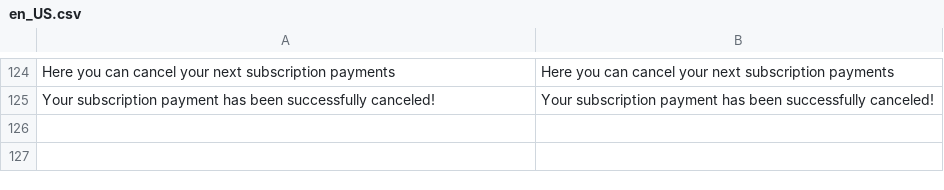
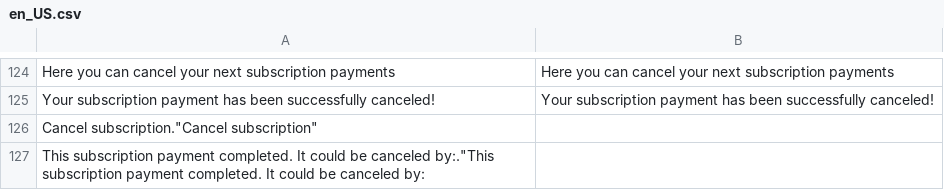
Before and after one commit to BohdanLeasoft/magentoGPE, a CSV file: i18n/en_US.csv, drawn as a sheet; only a part is shown, gaps mark what is left out.

```diff
--- a/i18n/en_US.csv
+++ b/i18n/en_US.csv
@@ -125 +125,3 @@
 "Your subscription payment has been successfully canceled!","Your subscription payment has been successfully canceled!"
+"Cancel subscription"."Cancel subscription"
+"This subscription payment completed. It could be canceled by:"."This subscription payment completed. It could be canceled by:
```
Also changed, not shown: i18n/de_DE.csv, i18n/fr_FR.csv, 6 other files.
